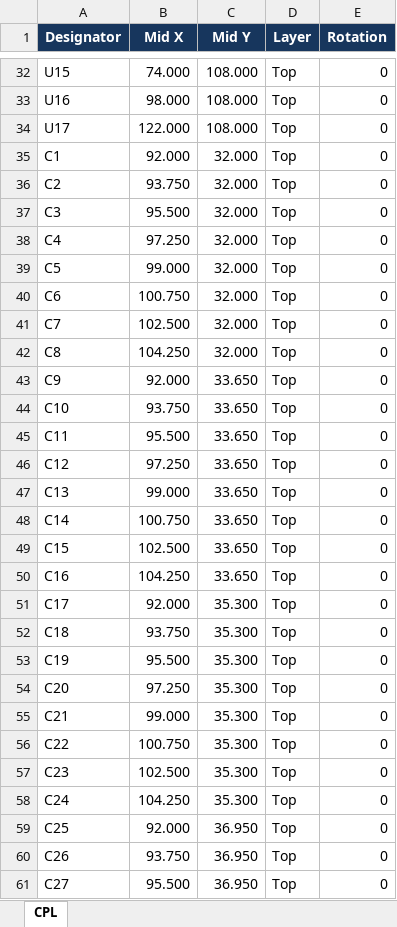
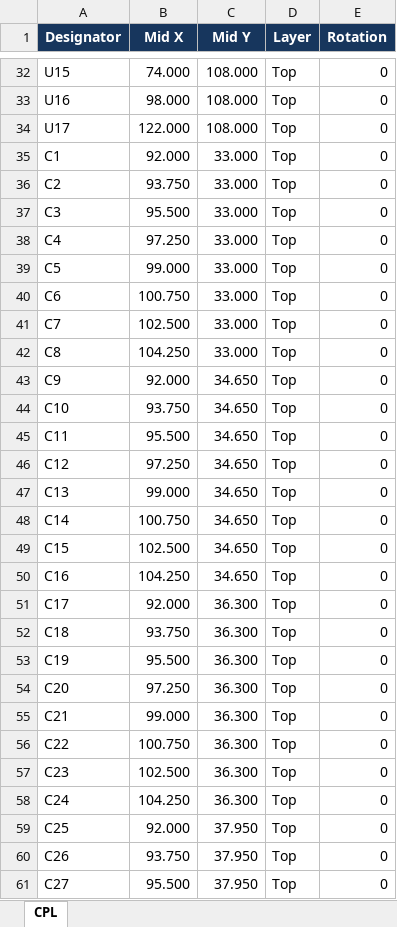
Before and after one commit to fabPlane/voodoo_2, an Excel workbook: hardware/rev-a-pricing/voodoo2_rev_a_pricing_cpl.xlsx, sheet CPL, drawn as a sheet; only a part is shown, gaps mark what is left out; values as stored, in another font and other column widths than the file's, no borders; the diff covers the shown part only; the diff names each change by its address in the sheet, - before the commit and + after, or states it on an @@ line.

```diff
--- a/hardware/rev-a-pricing/voodoo2_rev_a_pricing_cpl.xlsx (sheet CPL)
+++ b/hardware/rev-a-pricing/voodoo2_rev_a_pricing_cpl.xlsx (sheet CPL)
-C35:C42 (Mid Y): 32.000
+C35:C42 (Mid Y): 33.000
-C43:C50 (Mid Y): 33.650
+C43:C50 (Mid Y): 34.650
-C51:C58 (Mid Y): 35.300
+C51:C58 (Mid Y): 36.300
-C59:C61 (Mid Y): 36.950
+C59:C61 (Mid Y): 37.950
```
Also changed, not shown: 13 edited cells elsewhere in this sheet, hardware/rev-a-pricing/voodoo2_rev_a_pricing_bom.xlsx, 22 other files.
